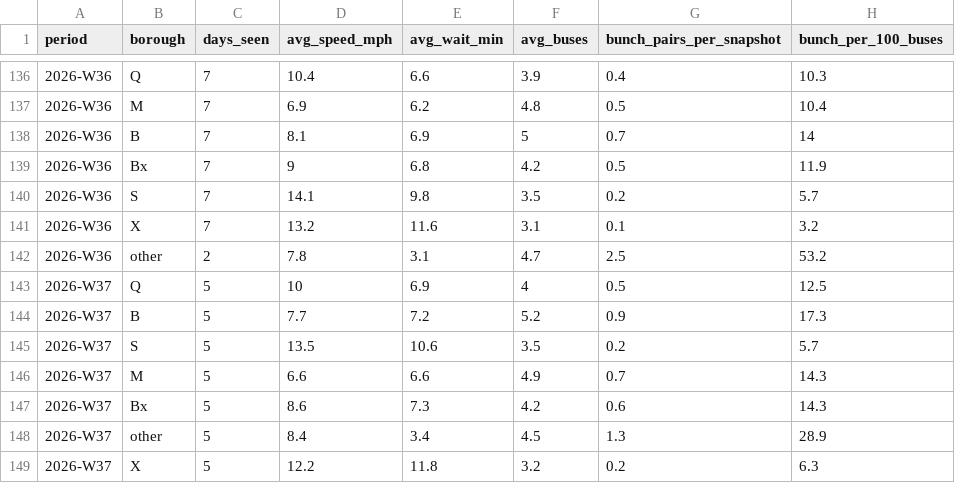
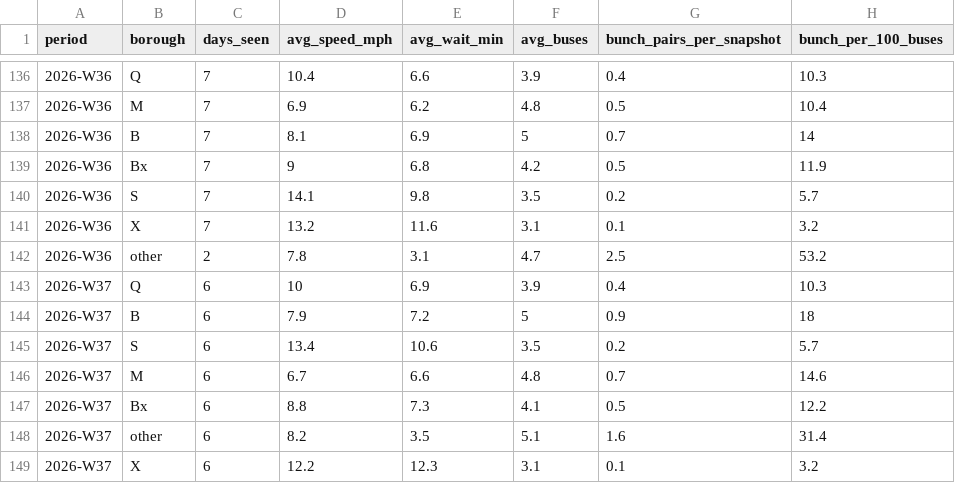
Before and after one commit to joshgreenman1973/experiments, a CSV file: nyc-bus-tracker/data/downloads/weekly-borough.csv, drawn as a sheet; only a part is shown, gaps mark what is left out.

```diff
--- a/nyc-bus-tracker/data/downloads/weekly-borough.csv
+++ b/nyc-bus-tracker/data/downloads/weekly-borough.csv
@@ -142,8 +142,8 @@ period,borough,days_seen,avg_speed_mph,avg_wait_min,avg_buses,bunch_pairs_per_sn
 2026-W36,other,2,7.8,3.1,4.7,2.5,53.2
-2026-W37,Q,5,10,6.9,4,0.5,12.5
-2026-W37,B,5,7.7,7.2,5.2,0.9,17.3
-2026-W37,S,5,13.5,10.6,3.5,0.2,5.7
-2026-W37,M,5,6.6,6.6,4.9,0.7,14.3
-2026-W37,Bx,5,8.6,7.3,4.2,0.6,14.3
-2026-W37,other,5,8.4,3.4,4.5,1.3,28.9
-2026-W37,X,5,12.2,11.8,3.2,0.2,6.3
+2026-W37,Q,6,10,6.9,3.9,0.4,10.3
+2026-W37,B,6,7.9,7.2,5,0.9,18
+2026-W37,S,6,13.4,10.6,3.5,0.2,5.7
+2026-W37,M,6,6.7,6.6,4.8,0.7,14.6
+2026-W37,Bx,6,8.8,7.3,4.1,0.5,12.2
+2026-W37,other,6,8.2,3.5,5.1,1.6,31.4
+2026-W37,X,6,12.2,12.3,3.1,0.1,3.2
```
Also changed, not shown: nyc-bus-tracker/data/downloads/weekly-routes.csv, nyc-bus-tracker/data/downloads/weekly-system.csv, 6 other files.
